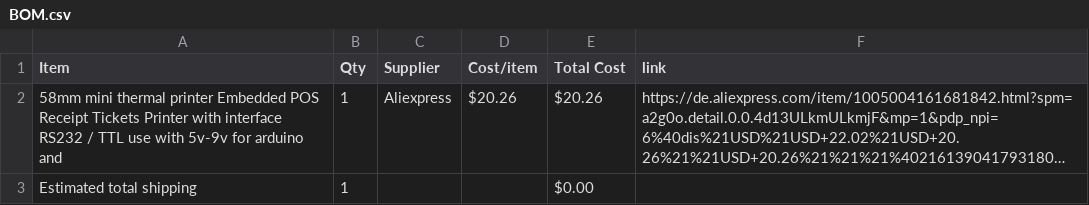
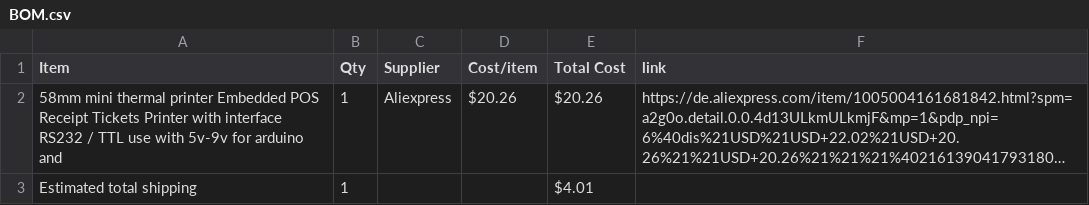
Before and after one commit to Klink-Solutions/Dis-Play-Thermal-printing-display, a CSV file: BOM.csv, drawn as a sheet; long unchanged cells end in …; the diff names each change by its address in the sheet, - before the commit and + after, or states it on an @@ line.

Commit message:
Sync Dis-Play :Thermal printing display from Half Life

```diff
--- a/BOM.csv
+++ b/BOM.csv
-E3 (Total Cost): $0.00
+E3 (Total Cost): $4.01
```
